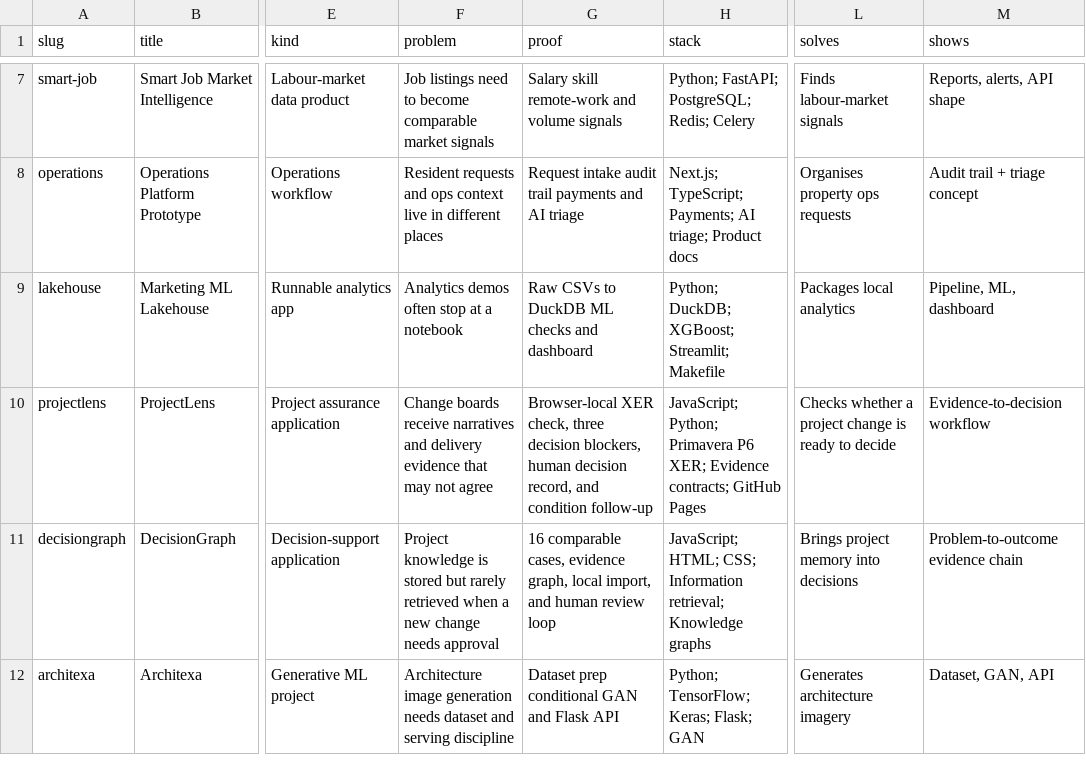
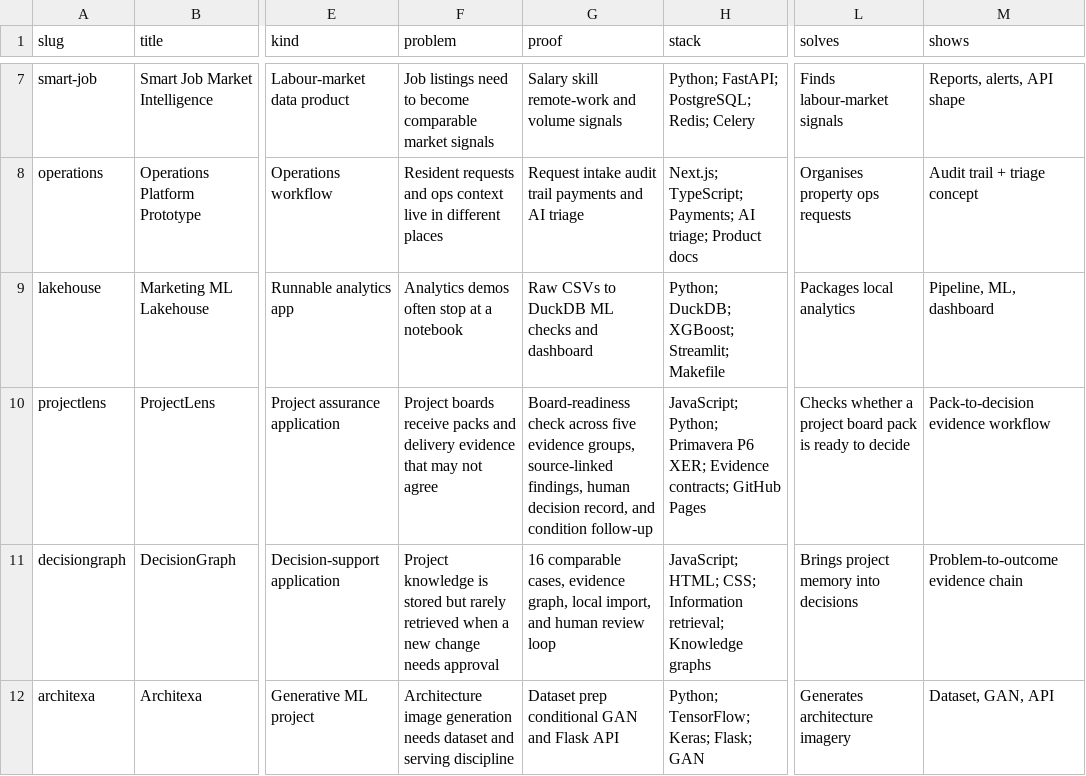
Before and after one commit to MatthewPaver/MatthewPaver, a CSV file: store/app-index.csv, drawn as a sheet; only a part is shown, gaps mark what is left out; the diff names each change by its address in the sheet, - before the commit and + after, or states it on an @@ line.

Commit message:
reframe portfolio around evidence desk (#10)

```diff
--- a/store/app-index.csv
+++ b/store/app-index.csv
-F10 (problem): Change boards receive narratives and delivery…
+F10 (problem): Project boards receive packs and delivery…
-G10 (proof): Browser-local XER check, three decision blockers, human decision…
+G10 (proof): Board-readiness check across five evidence groups, source-linked findings, human decision…
-L10 (solves): …a project change is ready…
+L10 (solves): …a project board pack is ready…
-M10 (shows): Evidence-to-decision workflow
+M10 (shows): Pack-to-decision evidence workflow
```
Also changed, not shown: 10 other files.
